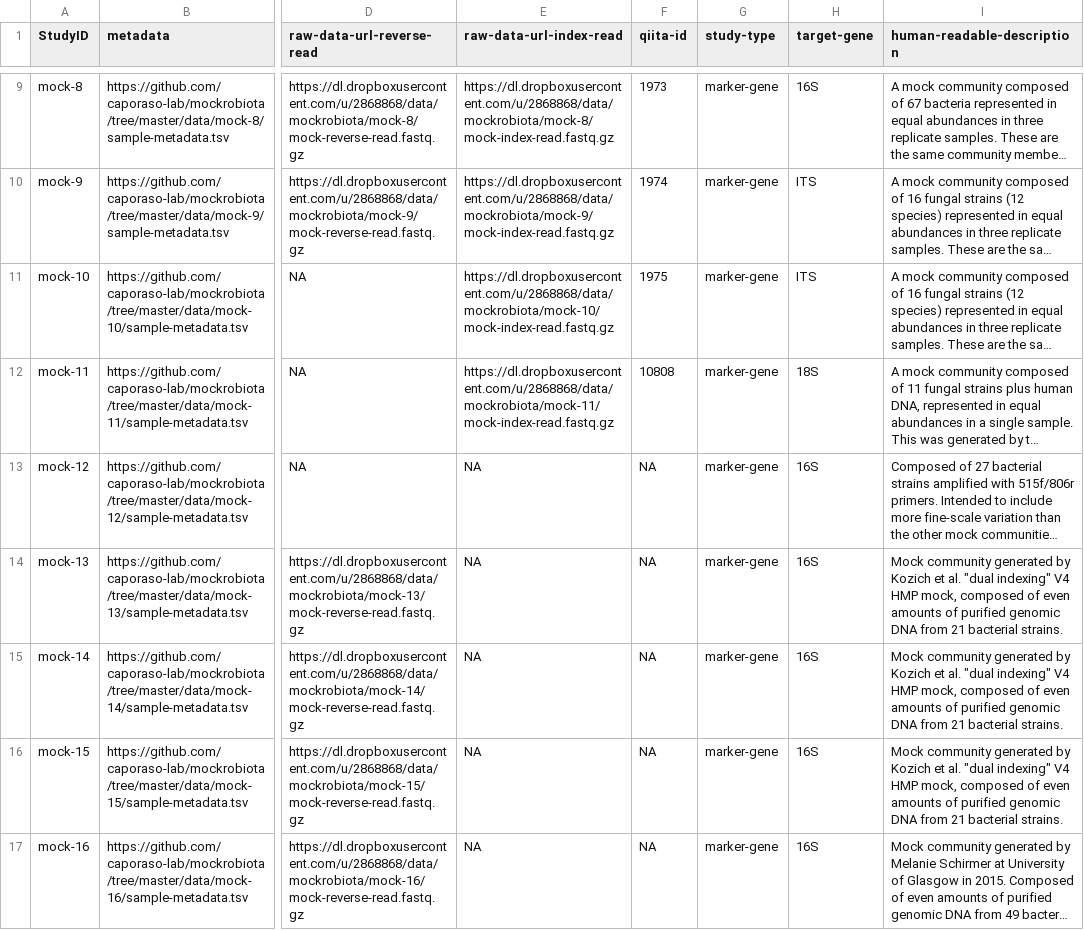
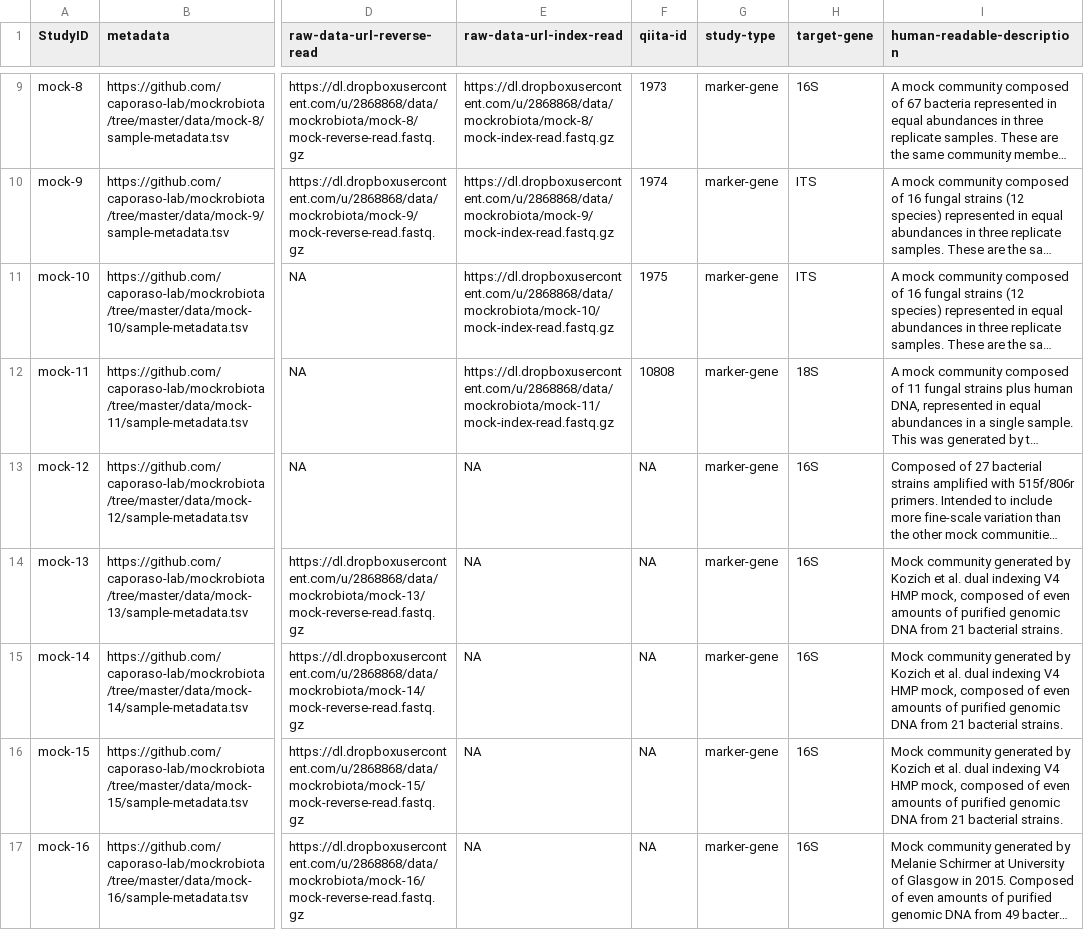
Before and after one commit to caporaso-lab/mockrobiota, a TSV file: inventory.tsv, drawn as a sheet; only a part is shown, gaps mark what is left out; long unchanged cells end in …; the diff names each change by its address in the sheet, - before the commit and + after, or states it on an @@ line.

Commit message:
Fix inventory to display as a table on GitHub (#55)

```diff
--- a/inventory.tsv
+++ b/inventory.tsv
-I14:I16 (human-readable-description): …et al. "dual indexing" V4 HMP…
+I14:I16 (human-readable-description): …et al. dual indexing V4 HMP…
```
Also changed, not shown: 3 other files.
